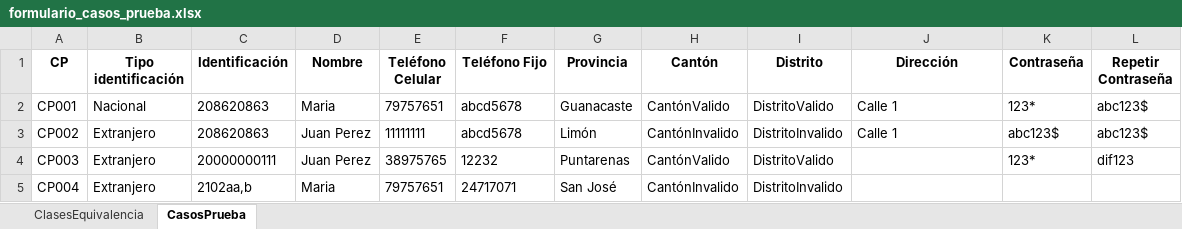
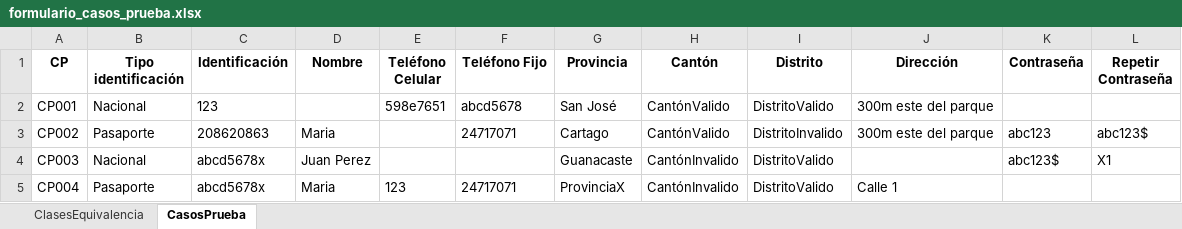
Before and after one commit to iZackk26/Equivalence-Classes-Script, an Excel workbook: formulario_casos_prueba.xlsx, sheet CasosPrueba, drawn as a sheet; only a part is shown; values as stored, in another font and other column widths than the file's, no borders; the diff covers the shown part only; the diff names each change by its address in the sheet, - before the commit and + after, or states it on an @@ line.

```diff
--- a/formulario_casos_prueba.xlsx (sheet CasosPrueba)
+++ b/formulario_casos_prueba.xlsx (sheet CasosPrueba)
-C2 (Identificación): 208620863
+C2 (Identificación): 123
-D2 (Nombre): Maria
+D2 (Nombre): (empty)
-E2 (Teléfono Celular): 79757651
+E2 (Teléfono Celular): 598e7651
-G2 (Provincia): Guanacaste
+G2 (Provincia): San José
-J2:J3 (Dirección): Calle 1
+J2:J3 (Dirección): 300m este del parque
-K2 (Contraseña): 123*
+K2 (Contraseña): (empty)
-L2 (Repetir Contraseña): abc123$
+L2 (Repetir Contraseña): (empty)
-B3 (Tipo identificación): Extranjero
+B3 (Tipo identificación): Pasaporte
-D3 (Nombre): Juan Perez
+D3 (Nombre): Maria
-E3 (Teléfono Celular): 11111111
+E3 (Teléfono Celular): (empty)
-F3 (Teléfono Fijo): abcd5678
+F3 (Teléfono Fijo): 24717071
-G3 (Provincia): Limón
+G3 (Provincia): Cartago
-H3 (Cantón): CantónInvalido
+H3 (Cantón): CantónValido
-K3 (Contraseña): abc123$
+K3 (Contraseña): abc123
-B4 (Tipo identificación): Extranjero
+B4 (Tipo identificación): Nacional
-C4 (Identificación): 20000000111
+C4 (Identificación): abcd5678x
-E4 (Teléfono Celular): 38975765
+E4 (Teléfono Celular): (empty)
-F4 (Teléfono Fijo): 12232
+F4 (Teléfono Fijo): (empty)
-G4 (Provincia): Puntarenas
+G4 (Provincia): Guanacaste
-H4 (Cantón): CantónValido
+H4 (Cantón): CantónInvalido
-K4 (Contraseña): 123*
+K4 (Contraseña): abc123$
-L4 (Repetir Contraseña): dif123
+L4 (Repetir Contraseña): X1
-B5 (Tipo identificación): Extranjero
+B5 (Tipo identificación): Pasaporte
-C5 (Identificación): 2102aa,b
+C5 (Identificación): abcd5678x
-E5 (Teléfono Celular): 79757651
+E5 (Teléfono Celular): 123
-G5 (Provincia): San José
+G5 (Provincia): ProvinciaX
-I5 (Distrito): DistritoInvalido
+I5 (Distrito): DistritoValido
-J5 (Dirección): (empty)
+J5 (Dirección): Calle 1
```
Also changed, not shown: 769 edited cells elsewhere in this sheet, sheet ClasesEquivalencia, 2 other files.
